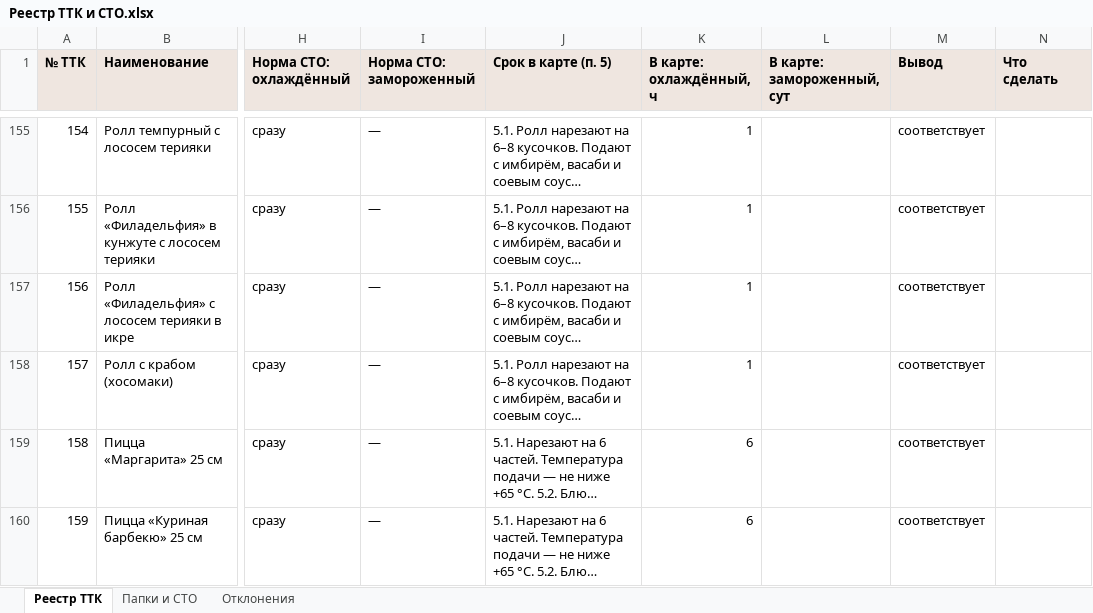
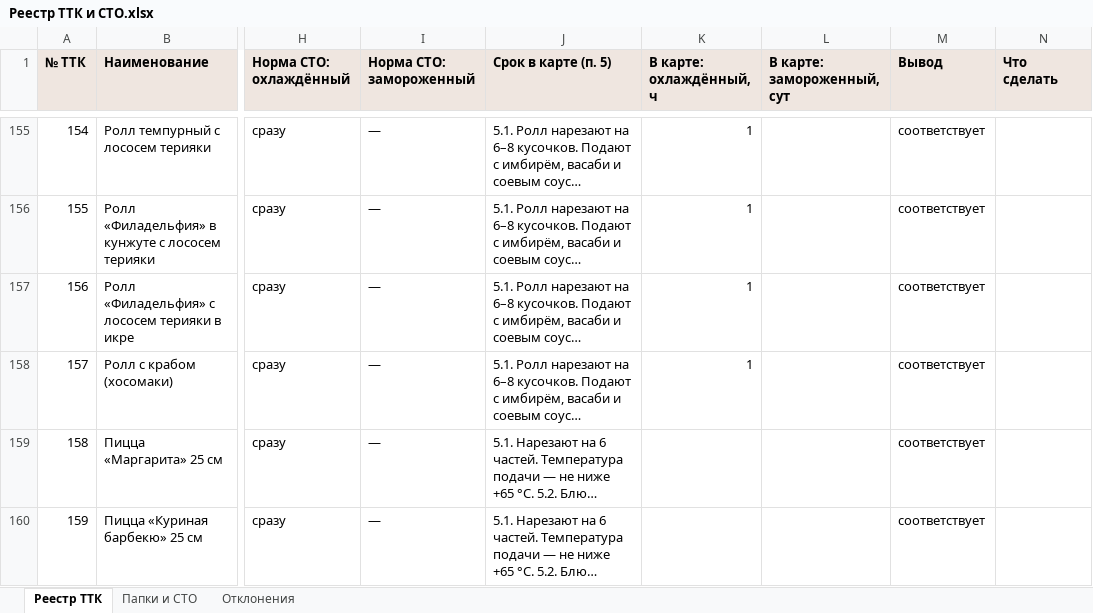
Before and after one commit to tceh56-boop/Brave-haccp, an Excel workbook: monchef-cafe/ttk/out/Реестр ТТК и СТО.xlsx, sheet Реестр ТТК, drawn as a sheet; only a part is shown, gaps mark what is left out; long unchanged cells end in …; values as stored, in another font and other column widths than the file's, no borders; the diff covers the shown part only; the diff names each change by its address in the sheet, - before the commit and + after, or states it on an @@ line.

```diff
--- a/monchef-cafe/ttk/out/Реестр ТТК и СТО.xlsx (sheet Реестр ТТК)
+++ b/monchef-cafe/ttk/out/Реестр ТТК и СТО.xlsx (sheet Реестр ТТК)
-K159:K160 (В карте: охлаждённый, ч): 6
+K159:K160 (В карте: охлаждённый, ч): (empty)
```
Also changed, not shown: 7 edited cells and cell formats elsewhere in this sheet, sheet Отклонения, sheet Папки и СТО, 5 other files.
